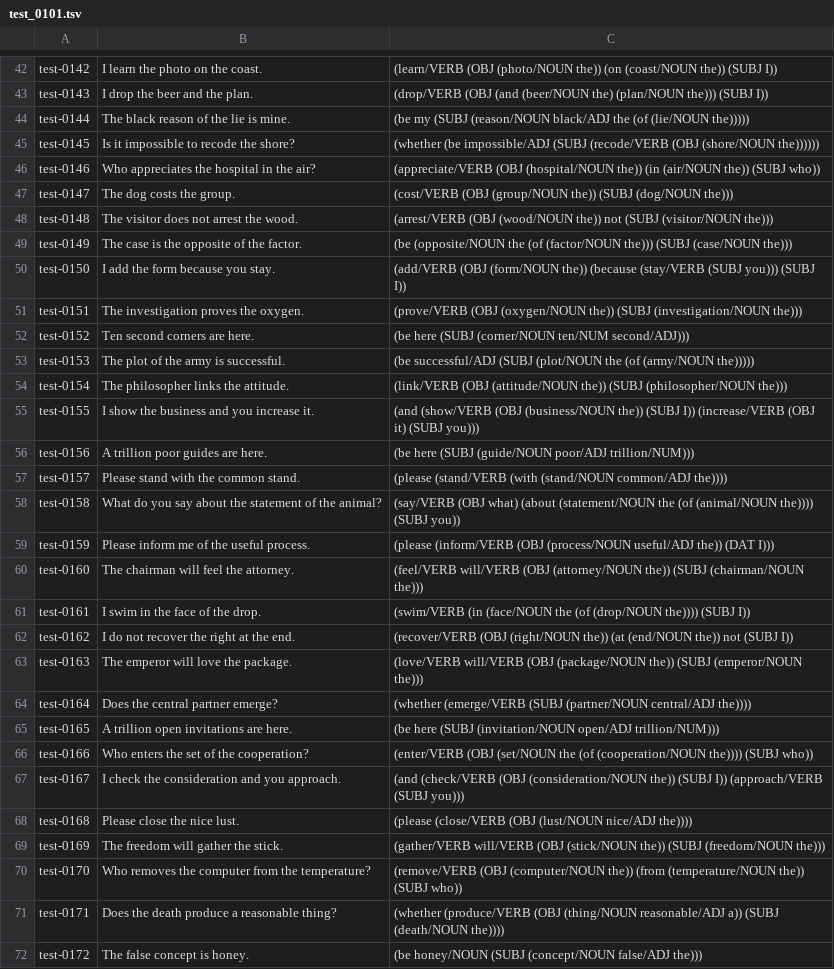
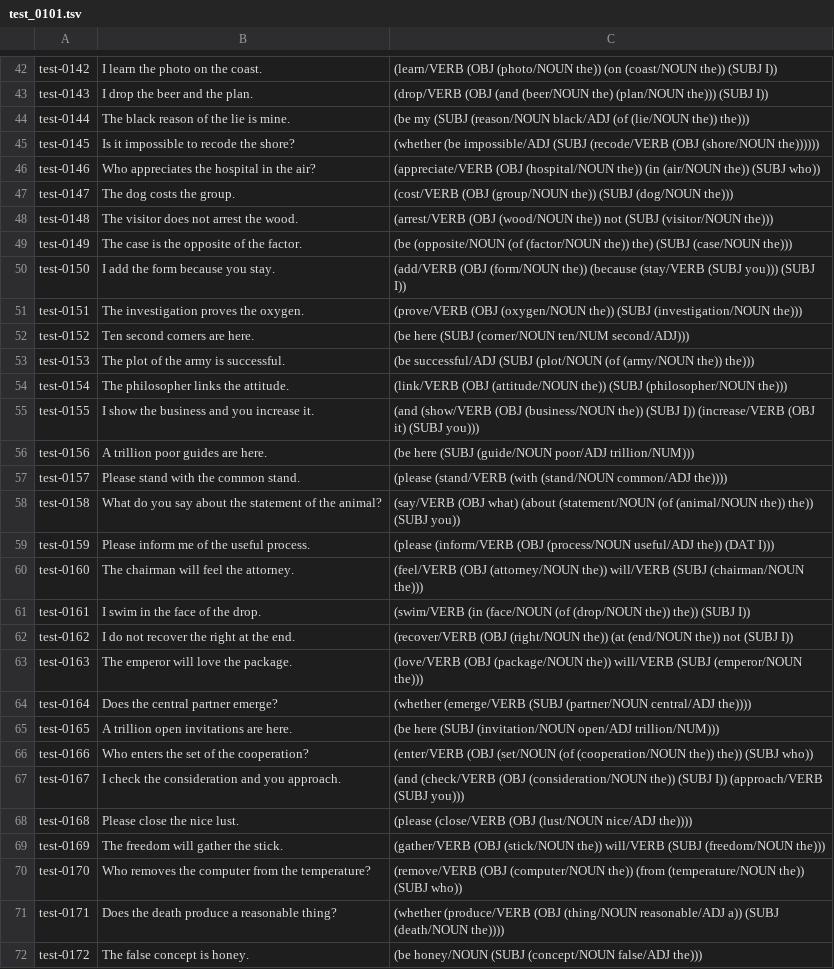
Before and after one commit to jascal/talema, a TSV file: research/benchmark/authored/test_0101.tsv, drawn as a sheet; only a part is shown, gaps mark what is left out; the diff covers the shown part only.

```diff
--- a/research/benchmark/authored/test_0101.tsv
+++ b/research/benchmark/authored/test_0101.tsv
@@ -43,3 +43,3 @@ test-0142	I learn the photo on the coast.	(learn/VERB (OBJ (photo/NOUN the)) (on
 test-0143	I drop the beer and the plan.	(drop/VERB (OBJ (and (beer/NOUN the) (plan/NOUN the))) (SUBJ I))
-test-0144	The black reason of the lie is mine.	(be my (SUBJ (reason/NOUN black/ADJ the (of (lie/NOUN the)))))
+test-0144	The black reason of the lie is mine.	(be my (SUBJ (reason/NOUN black/ADJ (of (lie/NOUN the)) the)))
 test-0145	Is it impossible to recode the shore?	(whether (be impossible/ADJ (SUBJ (recode/VERB (OBJ (shore/NOUN the))))))
@@ -48,3 +48,3 @@ test-0147	The dog costs the group.	(cost/VERB (OBJ (group/NOUN the)) (SUBJ (dog/
 test-0148	The visitor does not arrest the wood.	(arrest/VERB (OBJ (wood/NOUN the)) not (SUBJ (visitor/NOUN the)))
-test-0149	The case is the opposite of the factor.	(be (opposite/NOUN the (of (factor/NOUN the))) (SUBJ (case/NOUN the)))
+test-0149	The case is the opposite of the factor.	(be (opposite/NOUN (of (factor/NOUN the)) the) (SUBJ (case/NOUN the)))
 test-0150	I add the form because you stay.	(add/VERB (OBJ (form/NOUN the)) (because (stay/VERB (SUBJ you))) (SUBJ I))
@@ -52,3 +52,3 @@ test-0151	The investigation proves the oxygen.	(prove/VERB (OBJ (oxygen/NOUN the
 test-0152	Ten second corners are here.	(be here (SUBJ (corner/NOUN ten/NUM second/ADJ)))
-test-0153	The plot of the army is successful.	(be successful/ADJ (SUBJ (plot/NOUN the (of (army/NOUN the)))))
+test-0153	The plot of the army is successful.	(be successful/ADJ (SUBJ (plot/NOUN (of (army/NOUN the)) the)))
 test-0154	The philosopher links the attitude.	(link/VERB (OBJ (attitude/NOUN the)) (SUBJ (philosopher/NOUN the)))
@@ -57,14 +57,14 @@ test-0156	A trillion poor guides are here.	(be here (SUBJ (guide/NOUN poor/ADJ t
 test-0157	Please stand with the common stand.	(please (stand/VERB (with (stand/NOUN common/ADJ the))))
-test-0158	What do you say about the statement of the animal?	(say/VERB (OBJ what) (about (statement/NOUN the (of (animal/NOUN the)))) (SUBJ you))
+test-0158	What do you say about the statement of the animal?	(say/VERB (OBJ what) (about (statement/NOUN (of (animal/NOUN the)) the)) (SUBJ you))
 test-0159	Please inform me of the useful process.	(please (inform/VERB (OBJ (process/NOUN useful/ADJ the)) (DAT I)))
-test-0160	The chairman will feel the attorney.	(feel/VERB will/VERB (OBJ (attorney/NOUN the)) (SUBJ (chairman/NOUN the)))
-test-0161	I swim in the face of the drop.	(swim/VERB (in (face/NOUN the (of (drop/NOUN the)))) (SUBJ I))
+test-0160	The chairman will feel the attorney.	(feel/VERB (OBJ (attorney/NOUN the)) will/VERB (SUBJ (chairman/NOUN the)))
+test-0161	I swim in the face of the drop.	(swim/VERB (in (face/NOUN (of (drop/NOUN the)) the)) (SUBJ I))
 test-0162	I do not recover the right at the end.	(recover/VERB (OBJ (right/NOUN the)) (at (end/NOUN the)) not (SUBJ I))
-test-0163	The emperor will love the package.	(love/VERB will/VERB (OBJ (package/NOUN the)) (SUBJ (emperor/NOUN the)))
+test-0163	The emperor will love the package.	(love/VERB (OBJ (package/NOUN the)) will/VERB (SUBJ (emperor/NOUN the)))
 test-0164	Does the central partner emerge?	(whether (emerge/VERB (SUBJ (partner/NOUN central/ADJ the))))
 test-0165	A trillion open invitations are here.	(be here (SUBJ (invitation/NOUN open/ADJ trillion/NUM)))
-test-0166	Who enters the set of the cooperation?	(enter/VERB (OBJ (set/NOUN the (of (cooperation/NOUN the)))) (SUBJ who))
+test-0166	Who enters the set of the cooperation?	(enter/VERB (OBJ (set/NOUN (of (cooperation/NOUN the)) the)) (SUBJ who))
 test-0167	I check the consideration and you approach.	(and (check/VERB (OBJ (consideration/NOUN the)) (SUBJ I)) (approach/VERB (SUBJ you)))
 test-0168	Please close the nice lust.	(please (close/VERB (OBJ (lust/NOUN nice/ADJ the))))
-test-0169	The freedom will gather the stick.	(gather/VERB will/VERB (OBJ (stick/NOUN the)) (SUBJ (freedom/NOUN the)))
+test-0169	The freedom will gather the stick.	(gather/VERB (OBJ (stick/NOUN the)) will/VERB (SUBJ (freedom/NOUN the)))
 test-0170	Who removes the computer from the temperature?	(remove/VERB (OBJ (computer/NOUN the)) (from (temperature/NOUN the)) (SUBJ who))
```
Also changed, not shown: 17 edited cells elsewhere in this file, research/benchmark/authored/dev_0151.tsv, research/benchmark/authored/test_0001.tsv, 37 other files.
